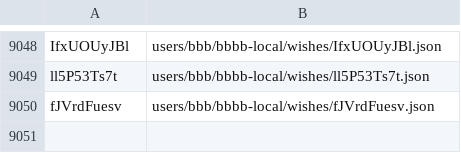
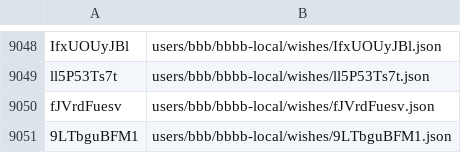
Before and after one commit to knigopis/repo2.knigopis.com, a CSV file: wishes.csv, drawn as a sheet; only a part is shown, gaps mark what is left out.

Commit message:
Added wish 'My Book' by 'bbbb'

```diff
--- a/wishes.csv
+++ b/wishes.csv
@@ -9050 +9050,2 @@ ll5P53Ts7t,users/bbb/bbbb-local/wishes/ll5P53Ts7t.json
 fJVrdFuesv,users/bbb/bbbb-local/wishes/fJVrdFuesv.json
+9LTbguBFM1,users/bbb/bbbb-local/wishes/9LTbguBFM1.json
```
Also changed, not shown: 1 other file.
